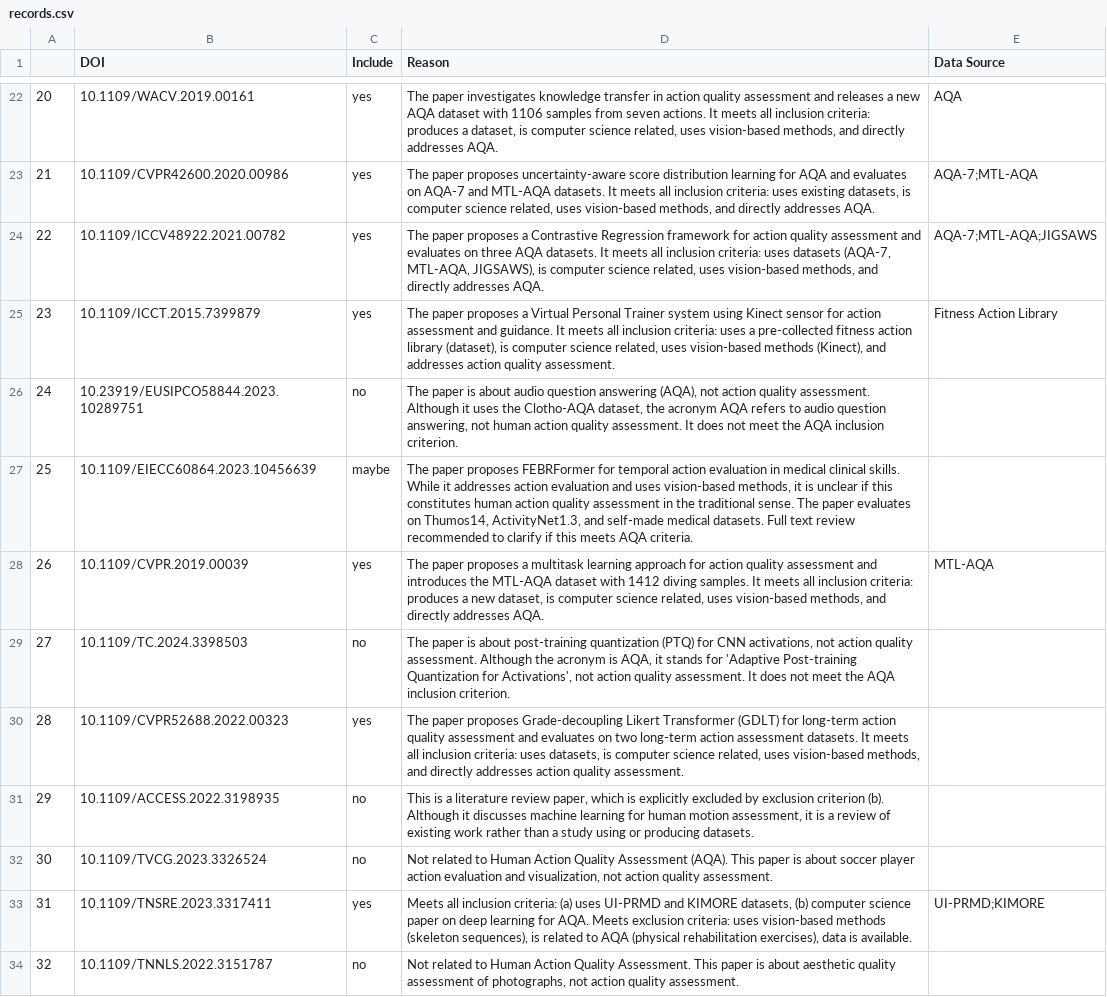
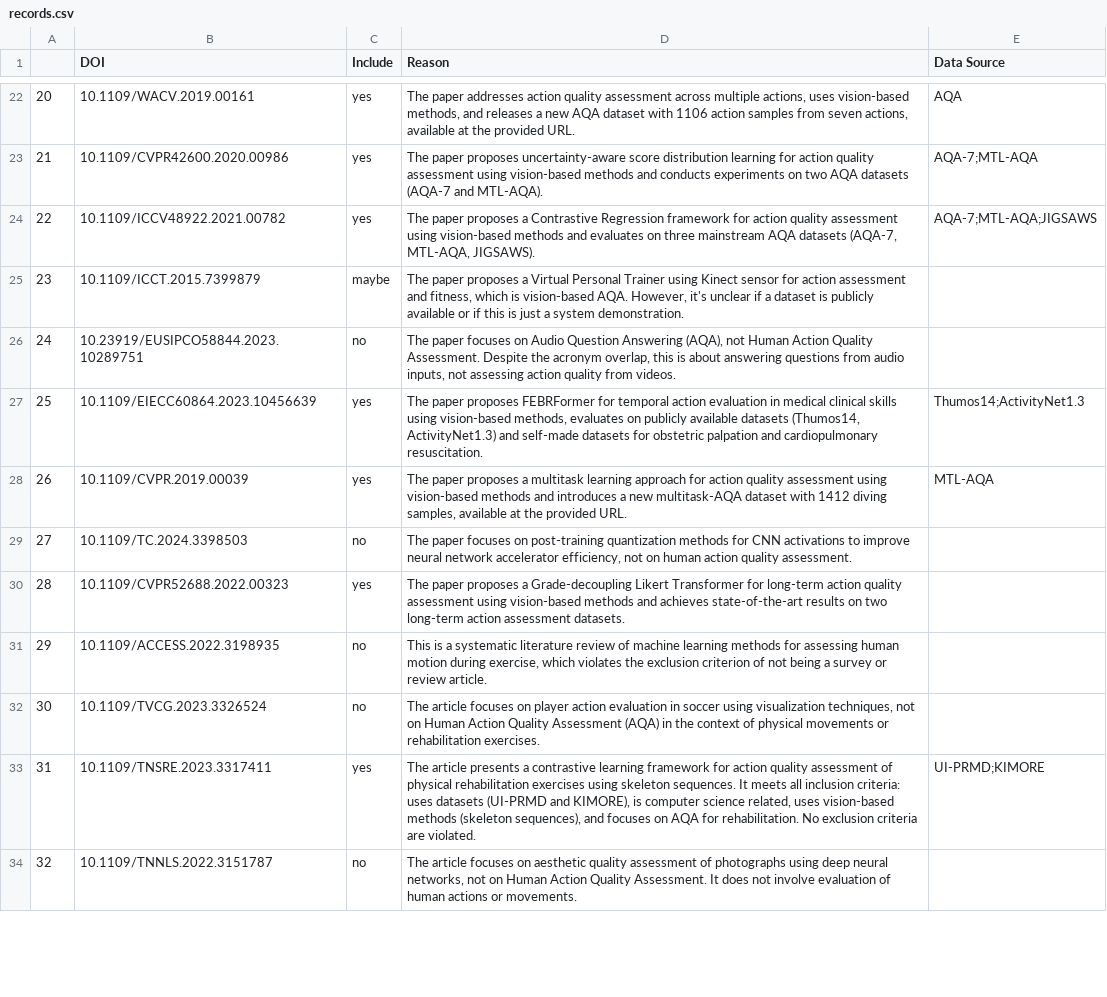
Before and after one commit to FBK-OpenIoT/automating-prisma-public, a CSV file: data/results/CLAUDE_screening/records.csv, drawn as a sheet; only a part is shown, gaps mark what is left out; the diff covers the shown part only; the diff names each change by its address in the sheet, - before the commit and + after, or states it on an @@ line.

```diff
--- a/data/results/CLAUDE_screening/records.csv
+++ b/data/results/CLAUDE_screening/records.csv
-D22 (Reason): The paper investigates knowledge transfer in action quality assessment and releases a new AQA dataset with 1106 samples from seven actions. It meets all inclusion criteria: produces a dataset, is computer science related, uses vision-based methods, and directly addresses AQA.
+D22 (Reason): The paper addresses action quality assessment across multiple actions, uses vision-based methods, and releases a new AQA dataset with 1106 action samples from seven actions, available at the provided URL.
-D23 (Reason): …learning for AQA and evaluates on AQA-7 and MTL-AQA datasets. It meets all inclusion criteria: uses existing datasets, is computer science related, uses vision-based methods, and directly addresses AQA.
+D23 (Reason): …learning for action quality assessment using vision-based methods and conducts experiments on two AQA datasets (AQA-7 and MTL-AQA).
-D24 (Reason): …quality assessment and evaluates on three AQA datasets. It meets all inclusion criteria: uses datasets (AQA-7, MTL-AQA, JIGSAWS), is computer science related, uses vision-based methods, and directly addresses AQA.
+D24 (Reason): …quality assessment using vision-based methods and evaluates on three mainstream AQA datasets (AQA-7, MTL-AQA, JIGSAWS).
-C25 (Include): yes
+C25 (Include): maybe
-D25 (Reason): …Personal Trainer system using Kinect sensor for action assessment and guidance. It meets all inclusion criteria: uses a pre-collected fitness action library (dataset), is computer science related, uses vision-based methods (Kinect), and addresses action quality assessment.
+D25 (Reason): …Personal Trainer using Kinect sensor for action assessment and fitness, which is vision-based AQA. However, it's unclear if a dataset is publicly available or if this is just a system demonstration.
-E25 (Data Source): Fitness Action Library
+E25 (Data Source): (empty)
-D26 (Reason): The paper is about audio question answering (AQA), not action quality assessment. Although it uses the Clotho-AQA dataset, the acronym AQA refers to audio question answering, not human action quality assessment. It does not meet the AQA inclusion criterion.
+D26 (Reason): The paper focuses on Audio Question Answering (AQA), not Human Action Quality Assessment. Despite the acronym overlap, this is about answering questions from audio inputs, not assessing action quality from videos.
-C27 (Include): maybe
+C27 (Include): yes
-D27 (Reason): …medical clinical skills. While it addresses action evaluation and uses vision-based methods, it is unclear if this constitutes human action quality assessment in the traditional sense. The paper evaluates on Thumos14, ActivityNet1.3, and self-made medical datasets. Full text review recommended to clarify if this meets AQA criteria.
+D27 (Reason): …medical clinical skills using vision-based methods, evaluates on publicly available datasets (Thumos14, ActivityNet1.3) and self-made datasets for obstetric palpation and cardiopulmonary resuscitation.
-E27 (Data Source): (empty)
+E27 (Data Source): Thumos14;ActivityNet1.3
-D28 (Reason): …quality assessment and introduces the MTL-AQA dataset with 1412 diving samples. It meets all inclusion criteria: produces a new dataset, is computer science related, uses vision-based methods, and directly addresses AQA.
+D28 (Reason): …quality assessment using vision-based methods and introduces a new multitask-AQA dataset with 1412 diving samples, available at the provided URL.
-D29 (Reason): The paper is about post-training quantization (PTQ) for CNN activations, not action quality assessment. Although the acronym is AQA, it stands for 'Adaptive Post-training Quantization for Activations', not action quality assessment. It does not meet the AQA inclusion criterion.
+D29 (Reason): The paper focuses on post-training quantization methods for CNN activations to improve neural network accelerator efficiency, not on human action quality assessment.
-D30 (Reason): …paper proposes Grade-decoupling Likert Transformer (GDLT) for long-term action quality assessment and evaluates on two long-term action assessment datasets. It meets all inclusion criteria: uses datasets, is computer science related, uses vision-based methods, and directly addresses action quality assessment.
+D30 (Reason): …paper proposes a Grade-decoupling Likert Transformer for long-term action quality assessment using vision-based methods and achieves state-of-the-art results on two long-term action assessment datasets.
-D31 (Reason): …is a literature review paper, which is explicitly excluded by exclusion criterion (b). Although it discusses machine learning for human motion assessment, it is a review of existing work rather than a study using or producing datasets.
+D31 (Reason): …is a systematic literature review of machine learning methods for assessing human motion during exercise, which violates the exclusion criterion of not being a survey or review article.
-D32 (Reason): Not related to Human Action Quality Assessment (AQA). This paper is about soccer player action evaluation and visualization, not action quality assessment.
+D32 (Reason): The article focuses on player action evaluation in soccer using visualization techniques, not on Human Action Quality Assessment (AQA) in the context of physical movements or rehabilitation exercises.
-D33 (Reason): Meets all inclusion criteria: (a) uses UI-PRMD and KIMORE datasets, (b) computer science paper on deep learning for AQA. Meets exclusion criteria: uses vision-based methods (skeleton sequences), is related to AQA (physical rehabilitation exercises), data is available.
+D33 (Reason): The article presents a contrastive learning framework for action quality assessment of physical rehabilitation exercises using skeleton sequences. It meets all inclusion criteria: uses datasets (UI-PRMD and KIMORE), is computer science related, uses vision-based methods (skeleton sequences), and focuses on AQA for rehabilitation. No exclusion criteria are violated.
-D34 (Reason): Not related to Human Action Quality Assessment. This paper is about aesthetic quality assessment of photographs, not action quality assessment.
+D34 (Reason): The article focuses on aesthetic quality assessment of photographs using deep neural networks, not on Human Action Quality Assessment. It does not involve evaluation of human actions or movements.
```
Also changed, not shown: 159 edited cells elsewhere in this file, data/results/CLAUDE_df_evaluated_validation.csv, data/results/CLAUDE_screening/runs_cost_summary.csv, 10 other files.
